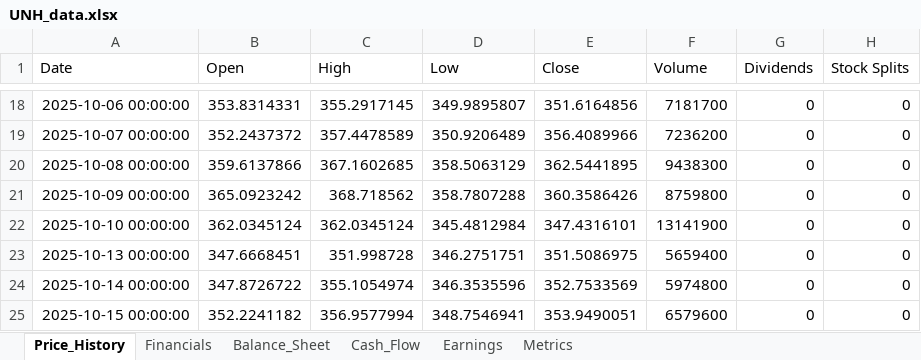
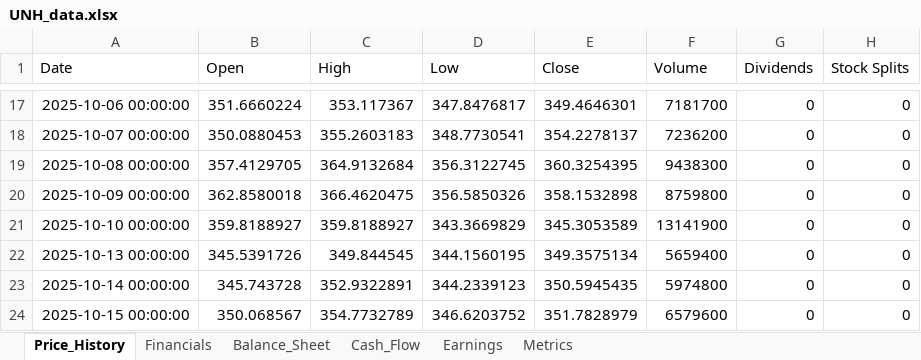
Before and after one commit to Jamesssurfer/StockResearch, an Excel workbook: data/UNH_data.xlsx, sheet Price_History, drawn as a sheet; only a part is shown, gaps mark what is left out; values as stored, in another font and other column widths than the file's, no borders; addresses are those after the commit; the diff covers the shown part only; the diff names each change by its address in the sheet, - before the commit and + after, or states it on an @@ line.

```diff
--- a/data/UNH_data.xlsx (sheet Price_History)
+++ b/data/UNH_data.xlsx (sheet Price_History)
-B17 (Open): 353.8314331
+B17 (Open): 351.6660224
-C17 (High): 355.2917145
+C17 (High): 353.117367
-D17 (Low): 349.9895807
+D17 (Low): 347.8476817
-E17 (Close): 351.6164856
+E17 (Close): 349.4646301
-B18 (Open): 352.2437372
+B18 (Open): 350.0880453
-C18 (High): 357.4478589
+C18 (High): 355.2603183
-D18 (Low): 350.9206489
+D18 (Low): 348.7730541
-E18 (Close): 356.4089966
+E18 (Close): 354.2278137
-B19 (Open): 359.6137866
+B19 (Open): 357.4129705
-C19 (High): 367.1602685
+C19 (High): 364.9132684
-D19 (Low): 358.5063129
+D19 (Low): 356.3122745
-E19 (Close): 362.5441895
+E19 (Close): 360.3254395
-B20 (Open): 365.0923242
+B20 (Open): 362.8580018
-C20 (High): 368.718562
+C20 (High): 366.4620475
-D20 (Low): 358.7807288
+D20 (Low): 356.5850326
-E20 (Close): 360.3586426
+E20 (Close): 358.1532898
-B21 (Open): 362.0345124
+B21 (Open): 359.8188927
-C21 (High): 362.0345124
+C21 (High): 359.8188927
-D21 (Low): 345.4812984
+D21 (Low): 343.3669829
-E21 (Close): 347.4316101
+E21 (Close): 345.3053589
-B22 (Open): 347.6668451
+B22 (Open): 345.5391726
-C22 (High): 351.998728
+C22 (High): 349.844545
-D22 (Low): 346.2751751
+D22 (Low): 344.1560195
-E22 (Close): 351.5086975
+E22 (Close): 349.3575134
-B23 (Open): 347.8726722
+B23 (Open): 345.743728
-C23 (High): 355.1054974
+C23 (High): 352.9322891
-D23 (Low): 346.3535596
+D23 (Low): 344.2339123
-E23 (Close): 352.7533569
+E23 (Close): 350.5945435
-B24 (Open): 352.2241182
+B24 (Open): 350.068567
-C24 (High): 356.9577994
+C24 (High): 354.7732789
-D24 (Low): 348.7546941
+D24 (Low): 346.6203752
-E24 (Close): 353.9490051
+E24 (Close): 351.7828979
```
Also changed, not shown: 1 added row, 1 removed row and 968 edited cells elsewhere in this sheet, sheet Metrics.
